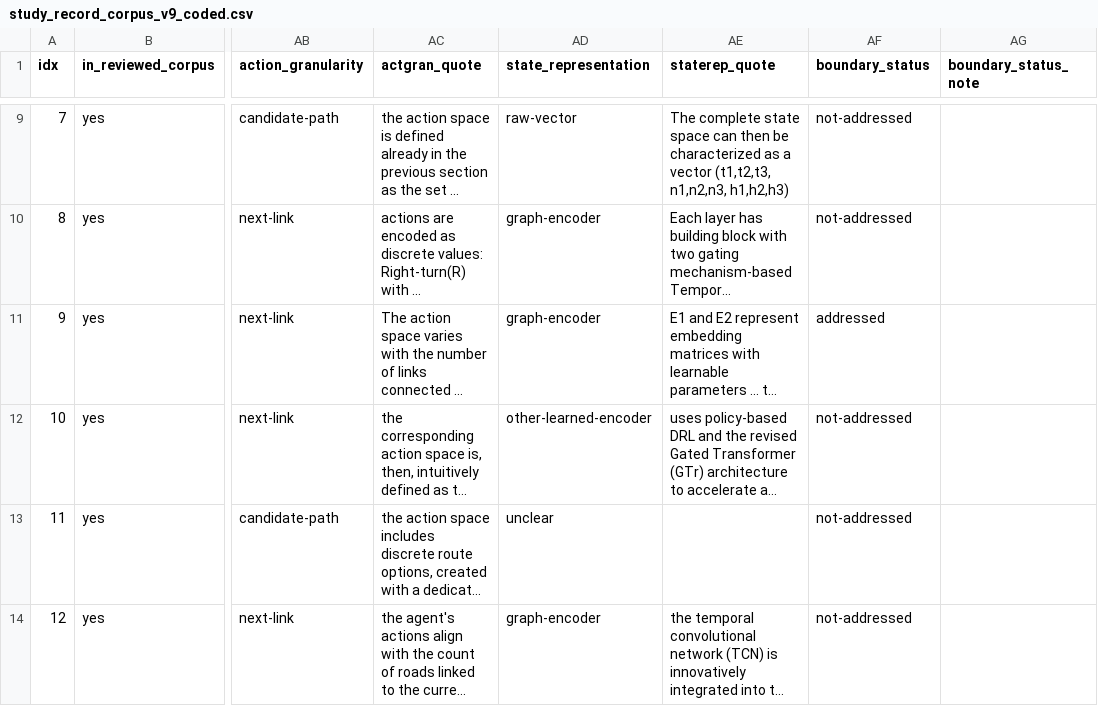
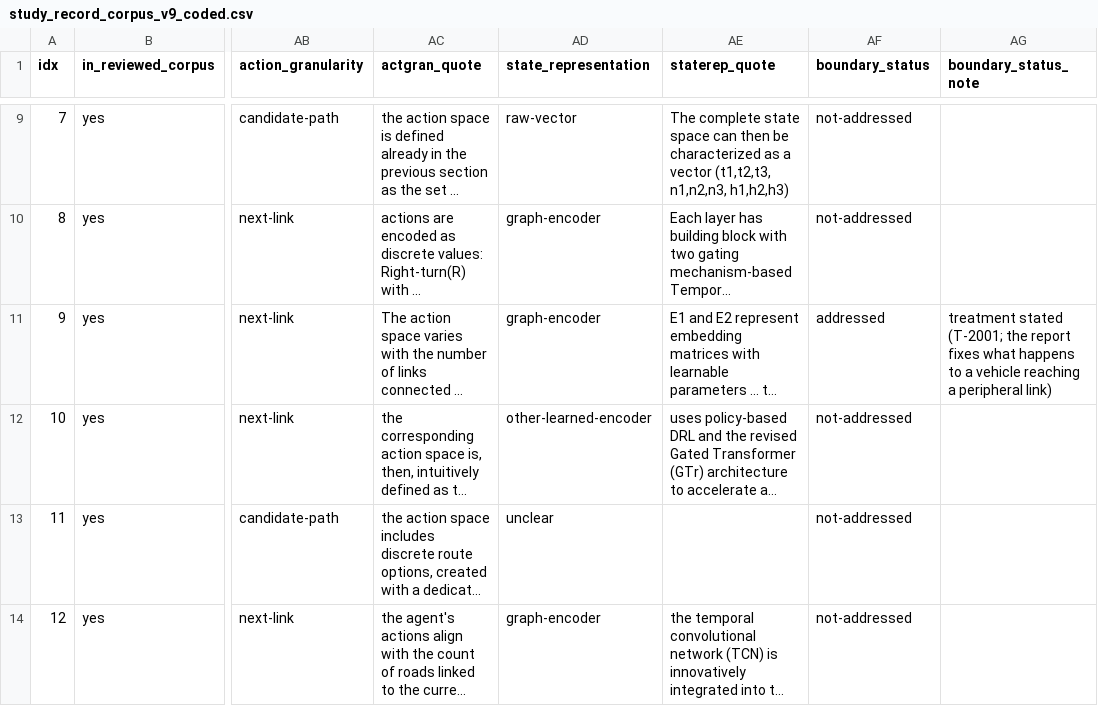
Before and after one commit to dhleeGDH/rl-route-guidance-review, a CSV file: study_record_corpus_v9_coded.csv, drawn as a sheet; only a part is shown, gaps mark what is left out; long unchanged cells end in …; the diff covers the shown part only; the diff names each change by its address in the sheet, - before the commit and + after, or states it on an @@ line.

```diff
--- a/study_record_corpus_v9_coded.csv
+++ b/study_record_corpus_v9_coded.csv
-AG11 (boundary_status_note): (empty)
+AG11 (boundary_status_note): treatment stated (T-2001; the report fixes what happens to a vehicle reaching a peripheral link)
```
Also changed, not shown: 41 edited cells elsewhere in this file, fulltext_scan/fulltext_scan_per_study.csv, study_record_claim_charting.csv, 25 other files.
